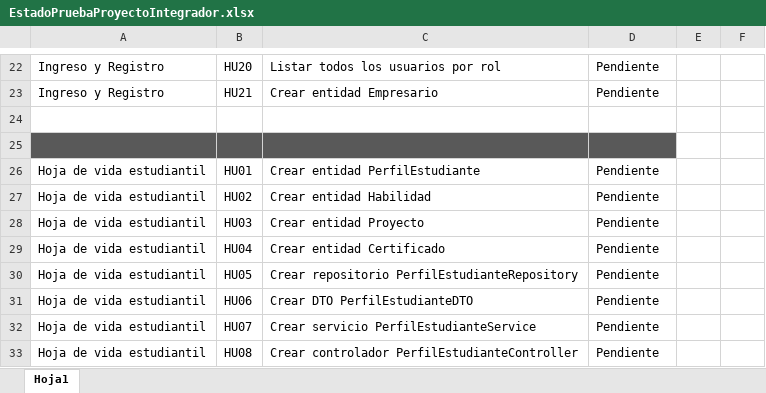
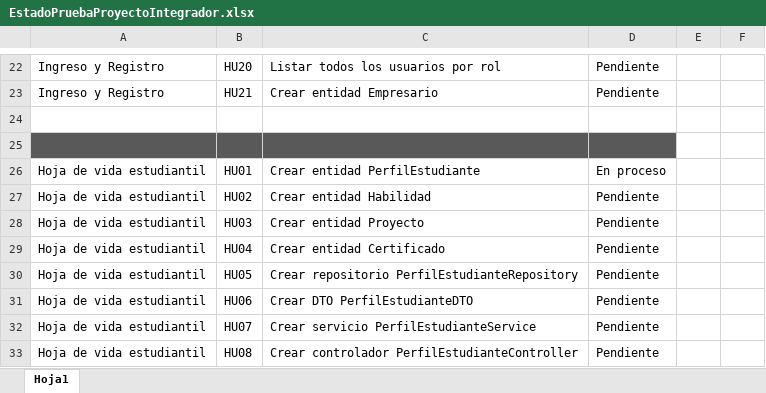
Before and after one commit to julianMontoya99/PruebaProyectoIntegradorControl, an Excel workbook: EstadoPruebaProyectoIntegrador.xlsx, sheet Hoja1, drawn as a sheet; only a part is shown, gaps mark what is left out; values as stored, in another font and other column widths than the file's, no borders; conditional formats not drawn; the diff names each change by its address in the sheet, - before the commit and + after, or states it on an @@ line.

Commit message:
Se actualiza estado 03-09-2025 18:45

```diff
--- a/EstadoPruebaProyectoIntegrador.xlsx (sheet Hoja1)
+++ b/EstadoPruebaProyectoIntegrador.xlsx (sheet Hoja1)
-D26: Pendiente
+D26: En proceso
```
